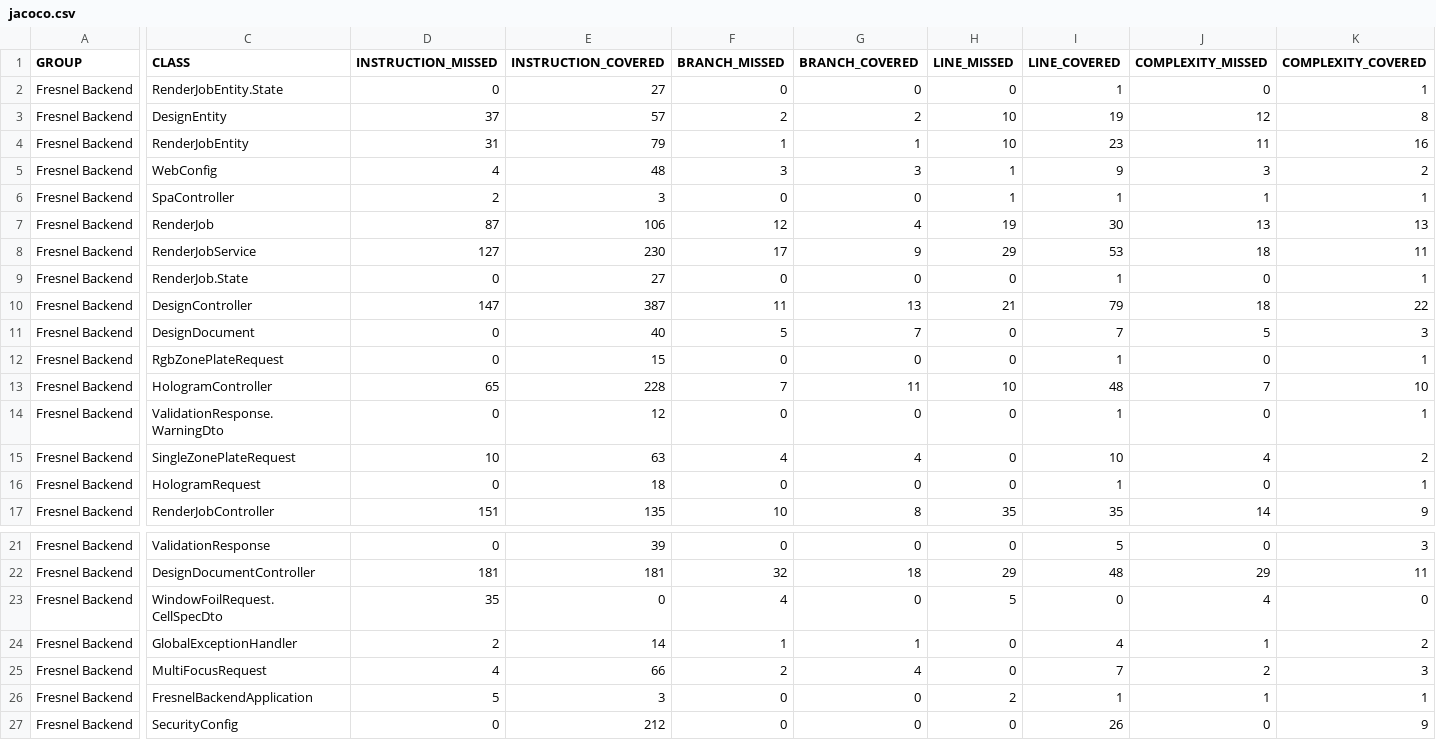
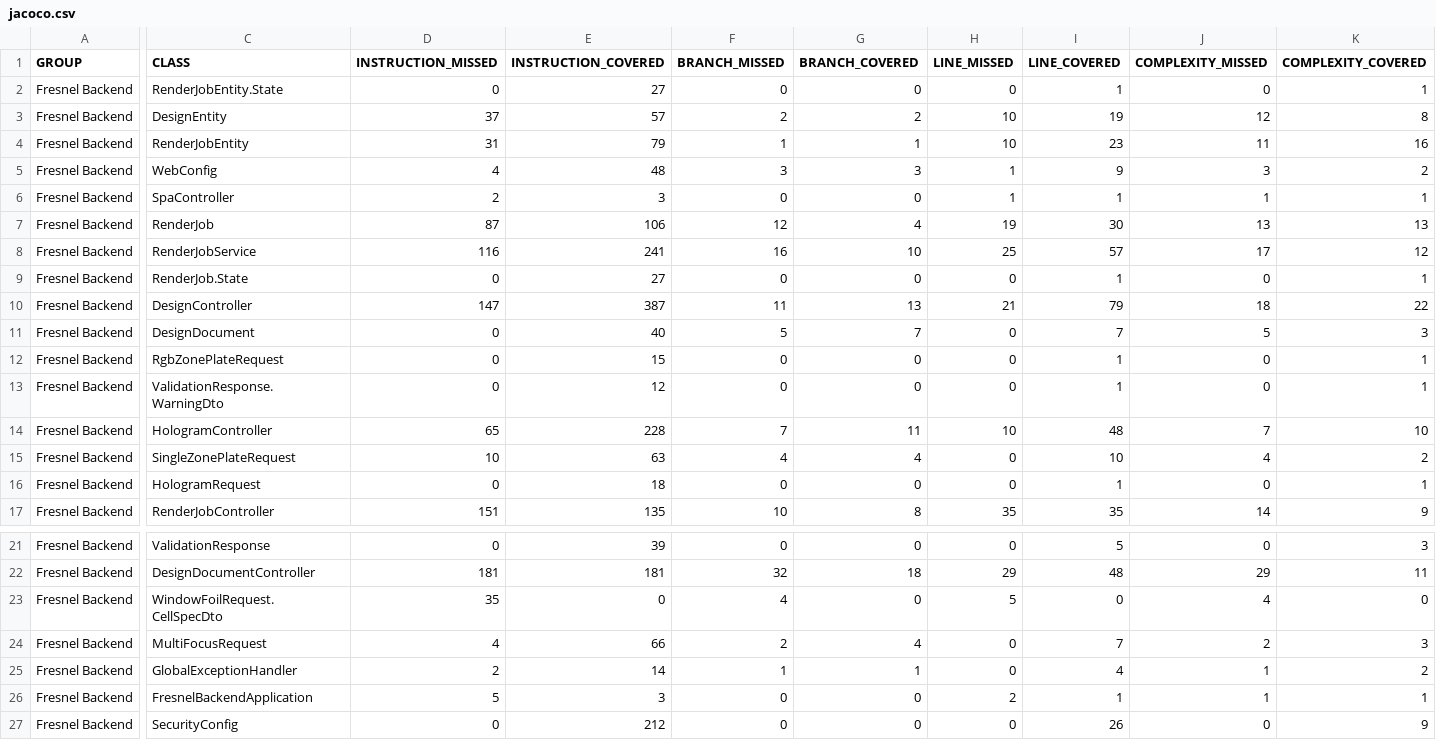
Before and after one commit to carstenartur/Fresnel, a CSV file: site/backend/jacoco/jacoco.csv, drawn as a sheet; only a part is shown, gaps mark what is left out; the diff covers the shown part only; the diff names each change by its address in the sheet, - before the commit and + after, or states it on an @@ line.

```diff
--- a/site/backend/jacoco/jacoco.csv
+++ b/site/backend/jacoco/jacoco.csv
-D8 (INSTRUCTION_MISSED): 127
+D8 (INSTRUCTION_MISSED): 116
-E8 (INSTRUCTION_COVERED): 230
+E8 (INSTRUCTION_COVERED): 241
-F8 (BRANCH_MISSED): 17
+F8 (BRANCH_MISSED): 16
-G8 (BRANCH_COVERED): 9
+G8 (BRANCH_COVERED): 10
-H8 (LINE_MISSED): 29
+H8 (LINE_MISSED): 25
-I8 (LINE_COVERED): 53
+I8 (LINE_COVERED): 57
-J8 (COMPLEXITY_MISSED): 18
+J8 (COMPLEXITY_MISSED): 17
-K8 (COMPLEXITY_COVERED): 11
+K8 (COMPLEXITY_COVERED): 12
@@ row 14 moved to row 13: Fresnel Backend @@
@@ row 25 moved to row 24: Fresnel Backend @@
```
Also changed, not shown: 2 edited cells elsewhere in this file, 29 other files.
